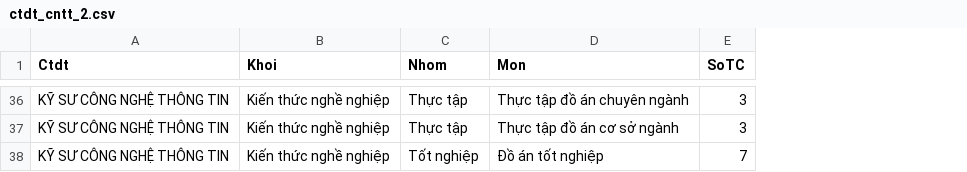
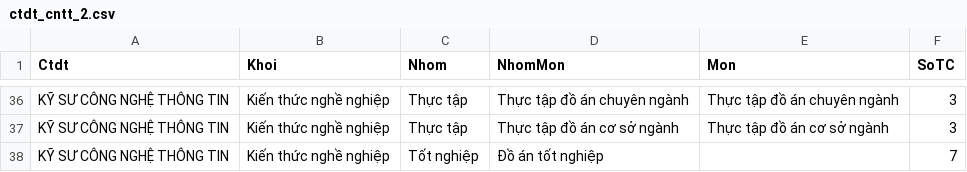
Before and after one commit to baoanth/datasets, a CSV file: ctdt_cntt_2.csv, drawn as a sheet; only a part is shown, gaps mark what is left out; addresses are those after the commit; the diff covers the shown part only; the diff names each change by its address in the sheet, - before the commit and + after, or states it on an @@ line.

Commit message:
Add files via upload

```diff
--- a/ctdt_cntt_2.csv
+++ b/ctdt_cntt_2.csv
+column D (NhomMon), rows 36-38: Thực tập đồ án chuyên ngành | Thực tập đồ án cơ sở ngành | Đồ án tốt nghiệp
-E38 (Mon): Đồ án tốt nghiệp
+E38 (Mon): (empty)
```
Also changed, not shown: 5 added rows, 5 removed rows and 26 moved rows elsewhere in this file.
